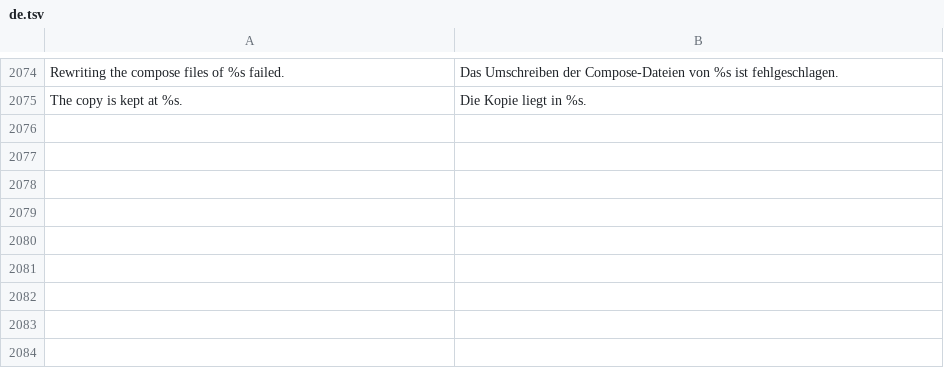
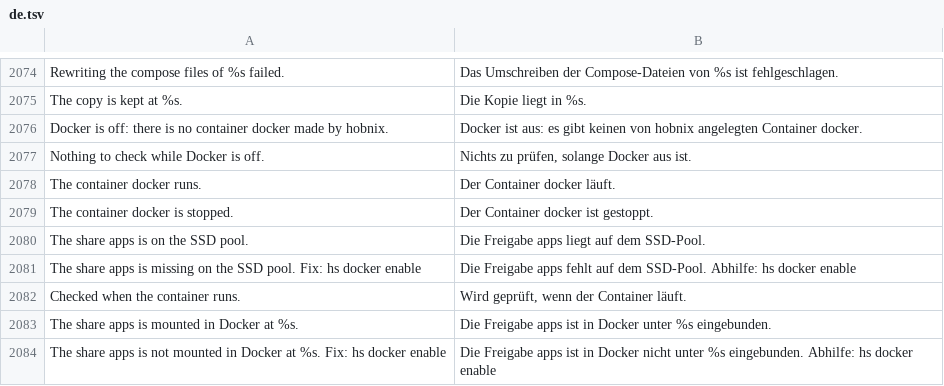
Before and after one commit to hobnix/server, a TSV file: scripts/lib/i18n/de.tsv, drawn as a sheet; only a part is shown, gaps mark what is left out.

Commit message:
feat(docker): show what Docker is missing (share apps, its mount)
Docker counted as "on" as soon as the container existed, also when the
share apps was missing or not mounted, and the web page had no way to
say so. New read hs sys docker health (container, share, mount; id,
state, fix, detail, reason). The capability page shows it as its Status
tab, the Docker page as a banner, and the tree puts a dot on Docker and
dims the entries below it (Registries) while a check fails.

```diff
--- a/scripts/lib/i18n/de.tsv
+++ b/scripts/lib/i18n/de.tsv
@@ -2075 +2075,10 @@ Rewriting the compose files of %s failed.	Das Umschreiben der Compose-Dateien vo
 The copy is kept at %s.	Die Kopie liegt in %s.
+Docker is off: there is no container docker made by hobnix.	Docker ist aus: es gibt keinen von hobnix angelegten Container docker.
+Nothing to check while Docker is off.	Nichts zu prüfen, solange Docker aus ist.
+The container docker runs.	Der Container docker läuft.
+The container docker is stopped.	Der Container docker ist gestoppt.
+The share apps is on the SSD pool.	Die Freigabe apps liegt auf dem SSD-Pool.
+The share apps is missing on the SSD pool. Fix: hs docker enable	Die Freigabe apps fehlt auf dem SSD-Pool. Abhilfe: hs docker enable
+Checked when the container runs.	Wird geprüft, wenn der Container läuft.
+The share apps is mounted in Docker at %s.	Die Freigabe apps ist in Docker unter %s eingebunden.
+The share apps is not mounted in Docker at %s. Fix: hs docker enable	Die Freigabe apps ist in Docker nicht unter %s eingebunden. Abhilfe: hs docker enable
```
Also changed, not shown: scripts/lib/registry.tsv, 10 other files.
